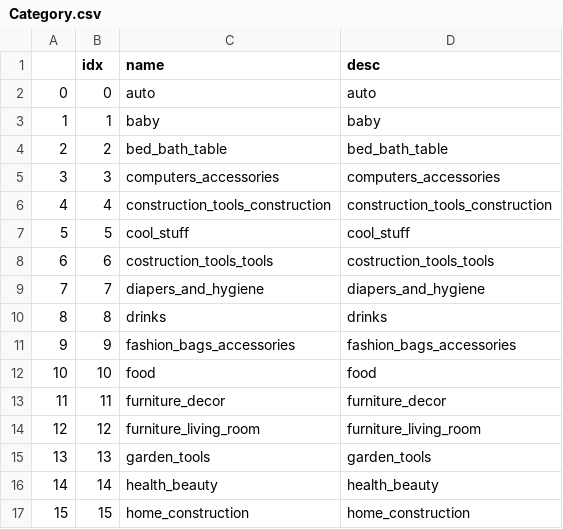
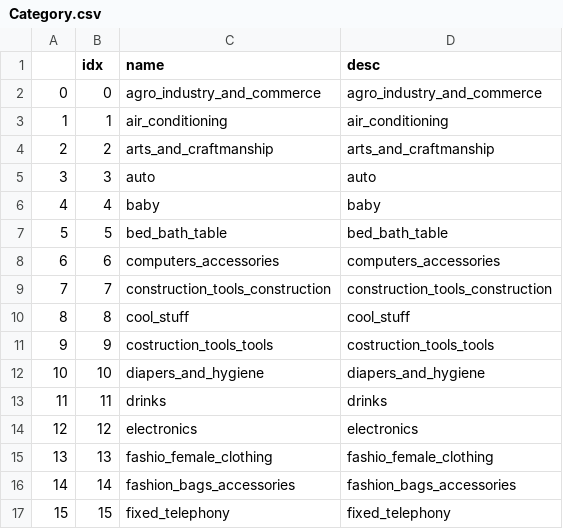
Before and after one commit to chilliavocado/spark, a CSV file: data/cleaned/Category.csv, drawn as a sheet; only a part is shown; the diff covers the shown part only.

```diff
--- a/data/cleaned/Category.csv
+++ b/data/cleaned/Category.csv
@@ -1,17 +1,17 @@
 ,idx,name,desc
-0,0,auto,auto
-1,1,baby,baby
-2,2,bed_bath_table,bed_bath_table
-3,3,computers_accessories,computers_accessories
-4,4,construction_tools_construction,construction_tools_construction
-5,5,cool_stuff,cool_stuff
-6,6,costruction_tools_tools,costruction_tools_tools
-7,7,diapers_and_hygiene,diapers_and_hygiene
-8,8,drinks,drinks
-9,9,fashion_bags_accessories,fashion_bags_accessories
-10,10,food,food
-11,11,furniture_decor,furniture_decor
-12,12,furniture_living_room,furniture_living_room
-13,13,garden_tools,garden_tools
-14,14,health_beauty,health_beauty
-15,15,home_construction,home_construction
+0,0,agro_industry_and_commerce,agro_industry_and_commerce
+1,1,air_conditioning,air_conditioning
+2,2,arts_and_craftmanship,arts_and_craftmanship
+3,3,auto,auto
+4,4,baby,baby
+5,5,bed_bath_table,bed_bath_table
+6,6,computers_accessories,computers_accessories
+7,7,construction_tools_construction,construction_tools_construction
+8,8,cool_stuff,cool_stuff
+9,9,costruction_tools_tools,costruction_tools_tools
+10,10,diapers_and_hygiene,diapers_and_hygiene
+11,11,drinks,drinks
+12,12,electronics,electronics
+13,13,fashio_female_clothing,fashio_female_clothing
+14,14,fashion_bags_accessories,fashion_bags_accessories
+15,15,fixed_telephony,fixed_telephony
```
Also changed, not shown: 13 added rows and 18 edited cells elsewhere in this file, data/cleaned/Customer.csv, 5 other files.
